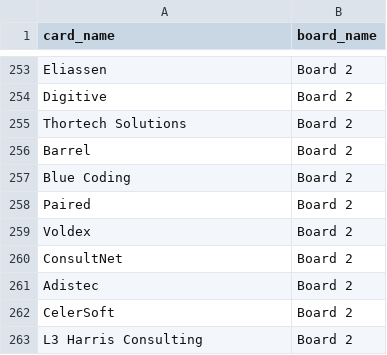
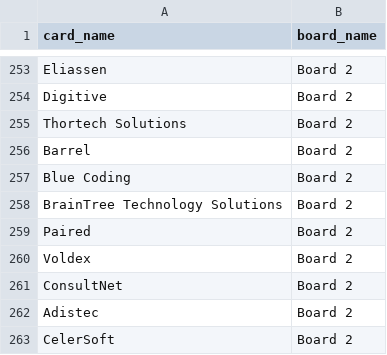
Before and after one commit to Falinkaz/autofdboardv1, a CSV file: cards_export.csv, drawn as a sheet; only a part is shown, gaps mark what is left out; the shorter side is filled out with more unchanged rows.

```diff
--- a/cards_export.csv
+++ b/cards_export.csv
@@ -257,2 +257,3 @@ Barrel,Board 2
 Blue Coding,Board 2
+BrainTree Technology Solutions,Board 2
 Paired,Board 2
```
